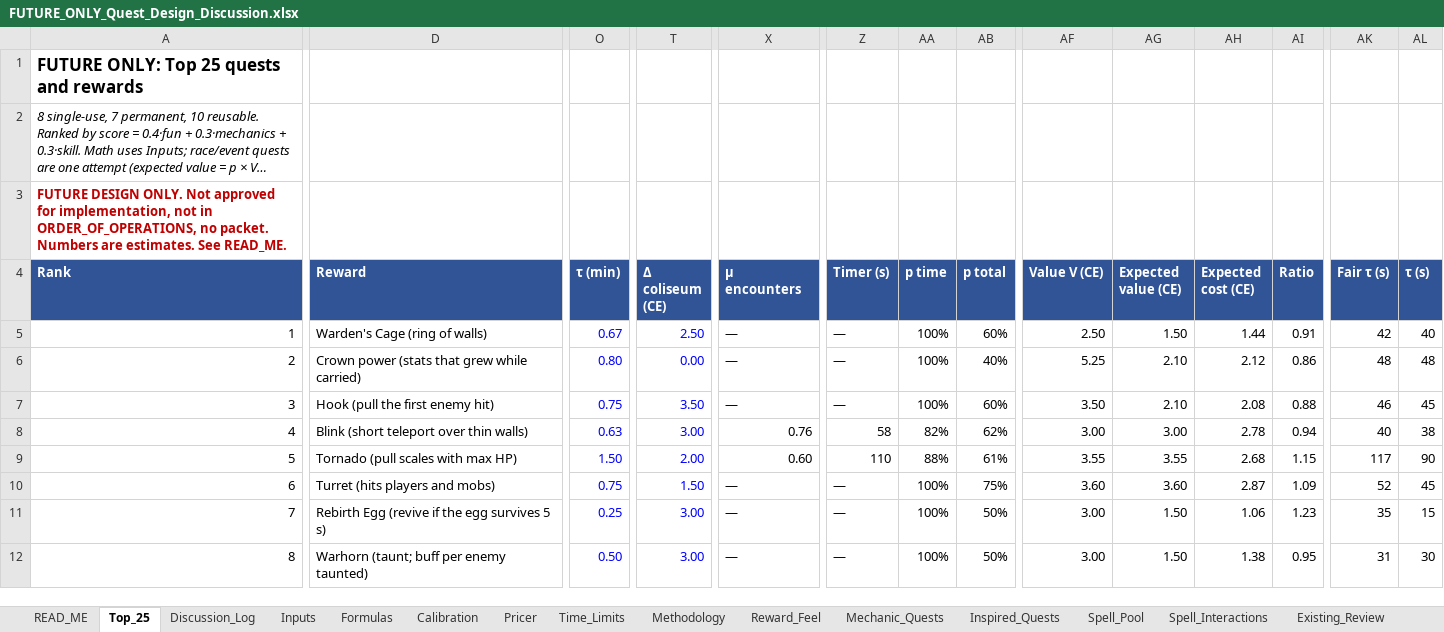
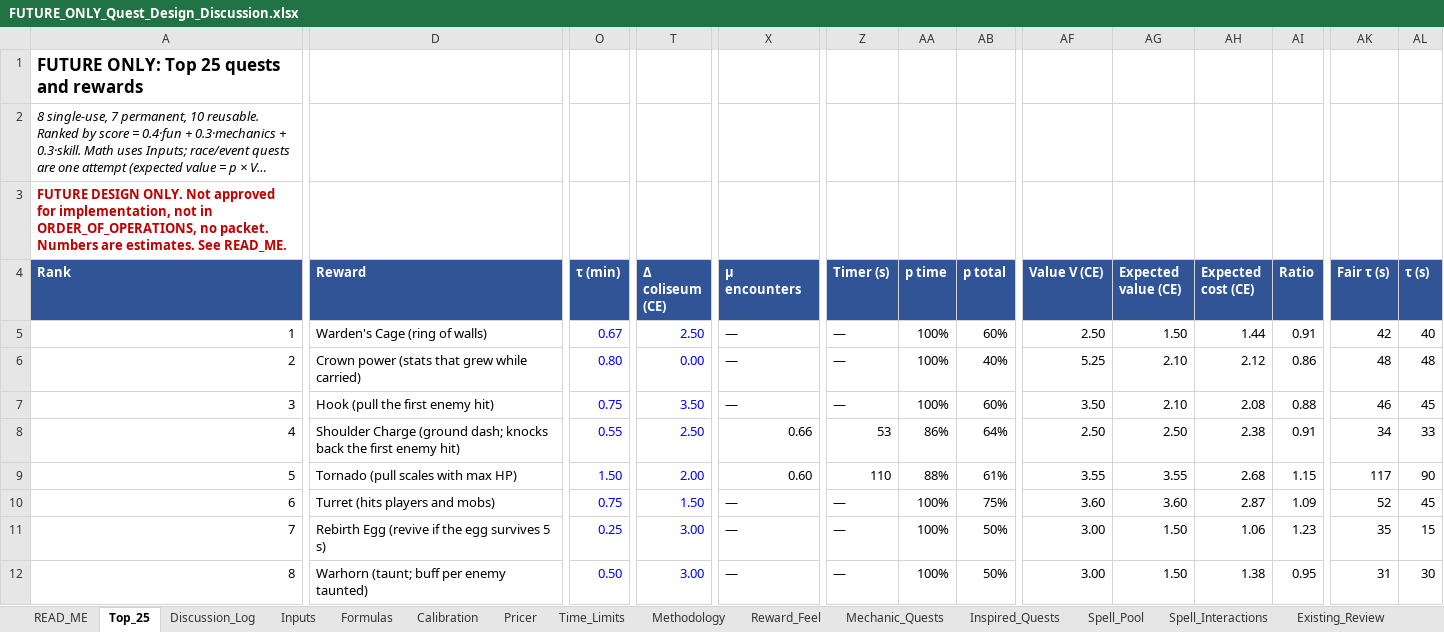
Before and after one commit to Nevanyte/RougeHalla, an Excel workbook: docs/quests/FUTURE_ONLY_Quest_Design_Discussion.xlsx, sheet Top_25, drawn as a sheet; only a part is shown, gaps mark what is left out; long unchanged cells end in …; values as stored, in another font and other column widths than the file's, no borders; the diff names each change by its address in the sheet, - before the commit and + after, or states it on an @@ line.

```diff
--- a/docs/quests/FUTURE_ONLY_Quest_Design_Discussion.xlsx (sheet Top_25)
+++ b/docs/quests/FUTURE_ONLY_Quest_Design_Discussion.xlsx (sheet Top_25)
-D8 (Reward): Blink (short teleport over thin walls)
+D8 (Reward): Shoulder Charge (ground dash; knocks back the first enemy hit)
-O8 (τ (min)): 0.63
+O8 (τ (min)): 0.55
-T8 (Δ coliseum (CE)): 3.00
+T8 (Δ coliseum (CE)): 2.50
-X8 (μ encounters): 0.76
+X8 (μ encounters): 0.66
-Z8 (Timer (s)): 58
+Z8 (Timer (s)): 53
-AA8 (p time): 82%
+AA8 (p time): 86%
-AB8 (p total): 62%
+AB8 (p total): 64%
-AF8 (Value V (CE)): 3.00
+AF8 (Value V (CE)): 2.50
-AG8 (Expected value (CE)): 3.00
+AG8 (Expected value (CE)): 2.50
-AH8 (Expected cost (CE)): 2.78
+AH8 (Expected cost (CE)): 2.38
-AI8 (Ratio): 0.94
+AI8 (Ratio): 0.91
-AK8 (Fair τ (s)): 40
+AK8 (Fair τ (s)): 34
-AL8 (τ (s)): 38
+AL8 (τ (s)): 33
```
Also changed, not shown: sheet Spell_Pool, sheet Spell_Interactions, sheet Pricer, sheet Discussion_Log, sheet Rejected_Ideas, sheet Inspired_Quests, 2 more sheets.
